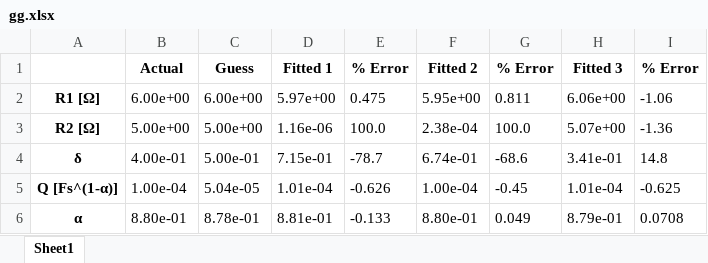
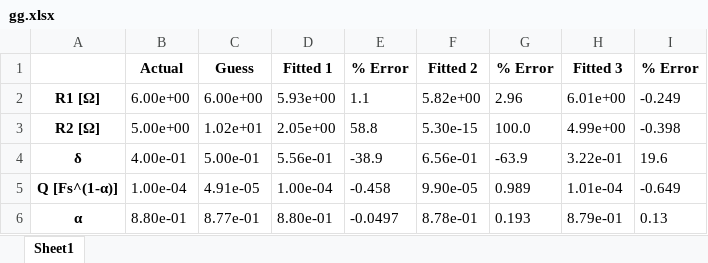
Before and after one commit to Yugal0/fitting-eis-inhomo-electrode, an Excel workbook: python/two/gg.xlsx, sheet Sheet1, drawn as a sheet; values as stored, in another font and other column widths than the file's, no borders; the diff names each change by its address in the sheet, - before the commit and + after, or states it on an @@ line.

```diff
--- a/python/two/gg.xlsx (sheet Sheet1)
+++ b/python/two/gg.xlsx (sheet Sheet1)
-D2: 5.97e+00
+D2: 5.93e+00
-E2: 0.475
+E2: 1.1
-F2: 5.95e+00
+F2: 5.82e+00
-G2: 0.811
+G2: 2.96
-H2: 6.06e+00
+H2: 6.01e+00
-I2: -1.06
+I2: -0.249
-C3: 5.00e+00
+C3: 1.02e+01
-D3: 1.16e-06
+D3: 2.05e+00
-E3: 100.0
+E3: 58.8
-F3: 2.38e-04
+F3: 5.30e-15
-H3: 5.07e+00
+H3: 4.99e+00
-I3: -1.36
+I3: -0.398
-D4: 7.15e-01
+D4: 5.56e-01
-E4: -78.7
+E4: -38.9
-F4: 6.74e-01
+F4: 6.56e-01
-G4: -68.6
+G4: -63.9
-H4: 3.41e-01
+H4: 3.22e-01
-I4: 14.8
+I4: 19.6
-C5: 5.04e-05
+C5: 4.91e-05
-D5: 1.01e-04
+D5: 1.00e-04
-E5: -0.626
+E5: -0.458
-F5: 1.00e-04
+F5: 9.90e-05
-G5: -0.45
+G5: 0.989
-I5: -0.625
+I5: -0.649
-C6: 8.78e-01
+C6: 8.77e-01
-D6: 8.81e-01
+D6: 8.80e-01
-E6: -0.133
+E6: -0.0497
-F6: 8.80e-01
+F6: 8.78e-01
-G6: 0.049
+G6: 0.193
-I6: 0.0708
+I6: 0.13
```
Also changed, not shown: 4 other files.
